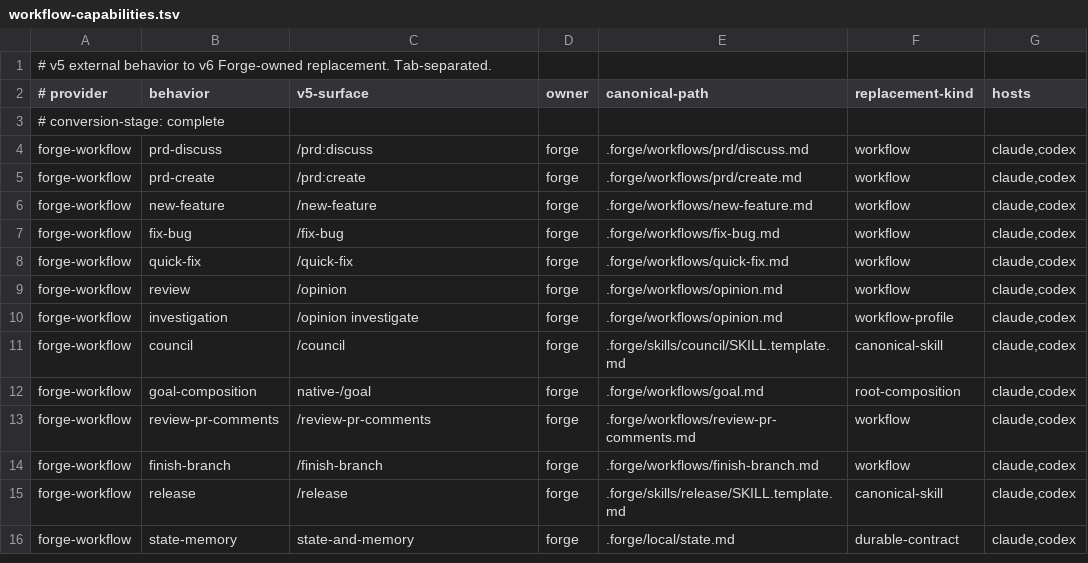
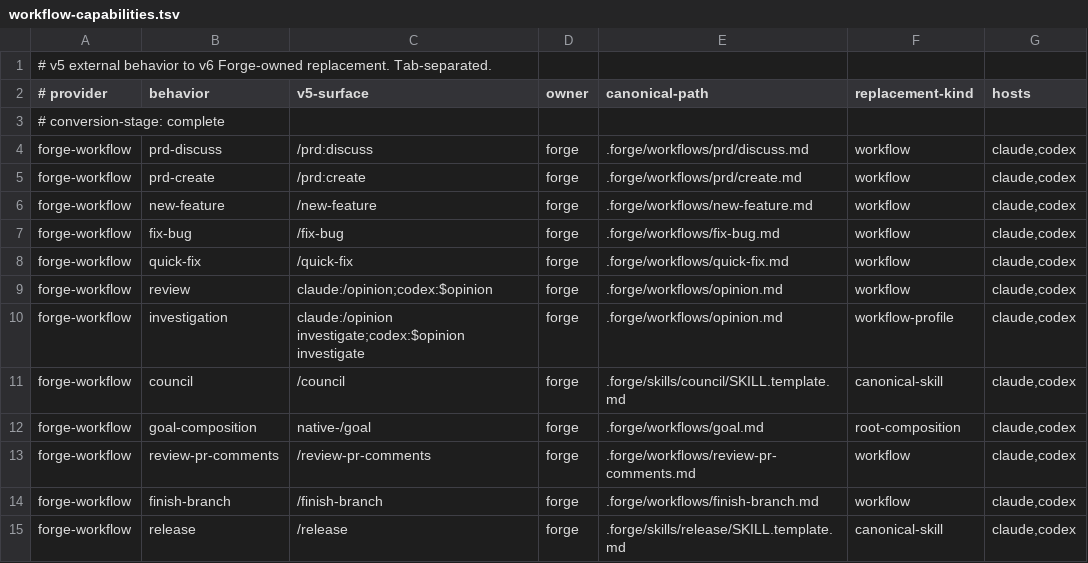
Before and after one commit to pablomarin/claude-codex-forge, a TSV file: manifests/workflow-capabilities.tsv, drawn as a sheet; only a part is shown; the shorter side is filled out with more unchanged rows.

```diff
--- a/manifests/workflow-capabilities.tsv
+++ b/manifests/workflow-capabilities.tsv
@@ -8,4 +8,4 @@ forge-workflow	fix-bug	/fix-bug	forge	.forge/workflows/fix-bug.md	workflow	claud
 forge-workflow	quick-fix	/quick-fix	forge	.forge/workflows/quick-fix.md	workflow	claude,codex
-forge-workflow	review	/opinion	forge	.forge/workflows/opinion.md	workflow	claude,codex
-forge-workflow	investigation	/opinion investigate	forge	.forge/workflows/opinion.md	workflow-profile	claude,codex
+forge-workflow	review	claude:/opinion;codex:$opinion	forge	.forge/workflows/opinion.md	workflow	claude,codex
+forge-workflow	investigation	claude:/opinion investigate;codex:$opinion investigate	forge	.forge/workflows/opinion.md	workflow-profile	claude,codex
 forge-workflow	council	/council	forge	.forge/skills/council/SKILL.template.md	canonical-skill	claude,codex
```
Also changed, not shown: manifests/managed-v6.tsv, 18 other files.
